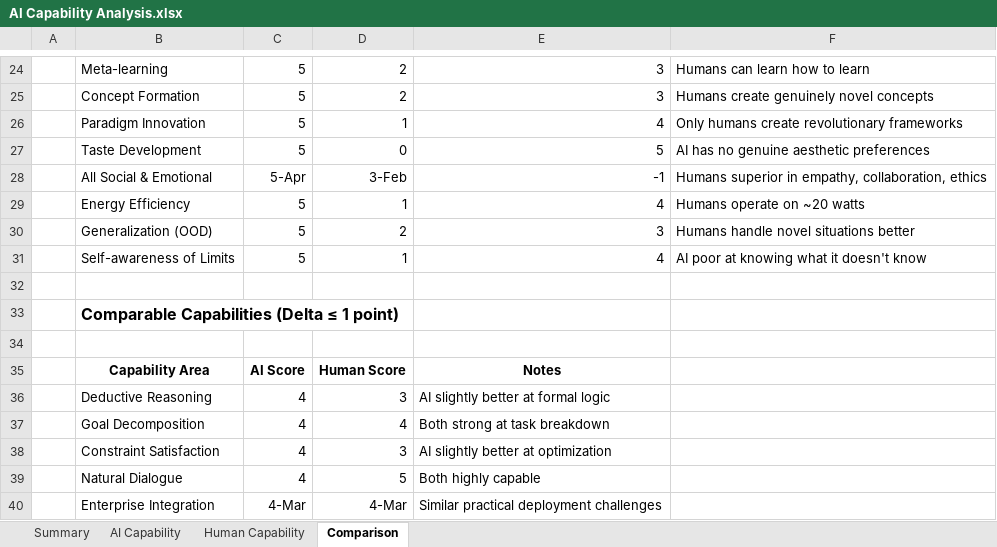
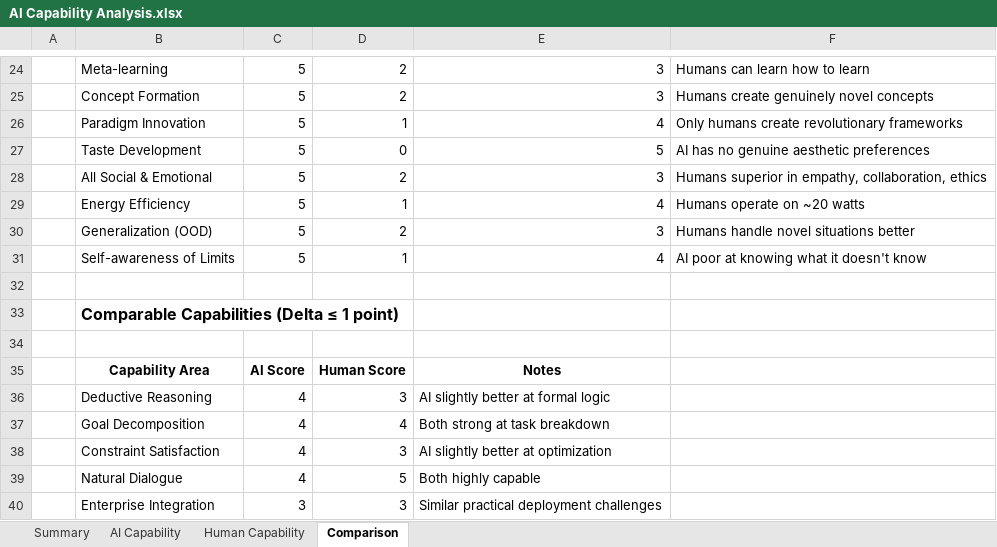
Before and after one commit to pgdeaner/AI-Capability-Map, an Excel workbook: AI Capability Analysis.xlsx, sheet Comparison, drawn as a sheet; only a part is shown, gaps mark what is left out; values as stored, in another font and other column widths than the file's, no borders; removed rows and columns are numbered as before the commit, all else as after; the diff names each change by its address in the sheet, - before the commit and + after, or states it on an @@ line.

```diff
--- a/AI Capability Analysis.xlsx (sheet Comparison)
+++ b/AI Capability Analysis.xlsx (sheet Comparison)
-row 28:  | All Social & Emotional | 5-Apr | 3-Feb | -1 | Humans superior in empathy, collaboration, ethics
+row 28:  | All Social & Emotional | 5 | 2 | 3 | Humans superior in empathy, collaboration, ethics
-C40: 4-Mar
+C40: 3
-D40: 4-Mar
+D40: 3
```
